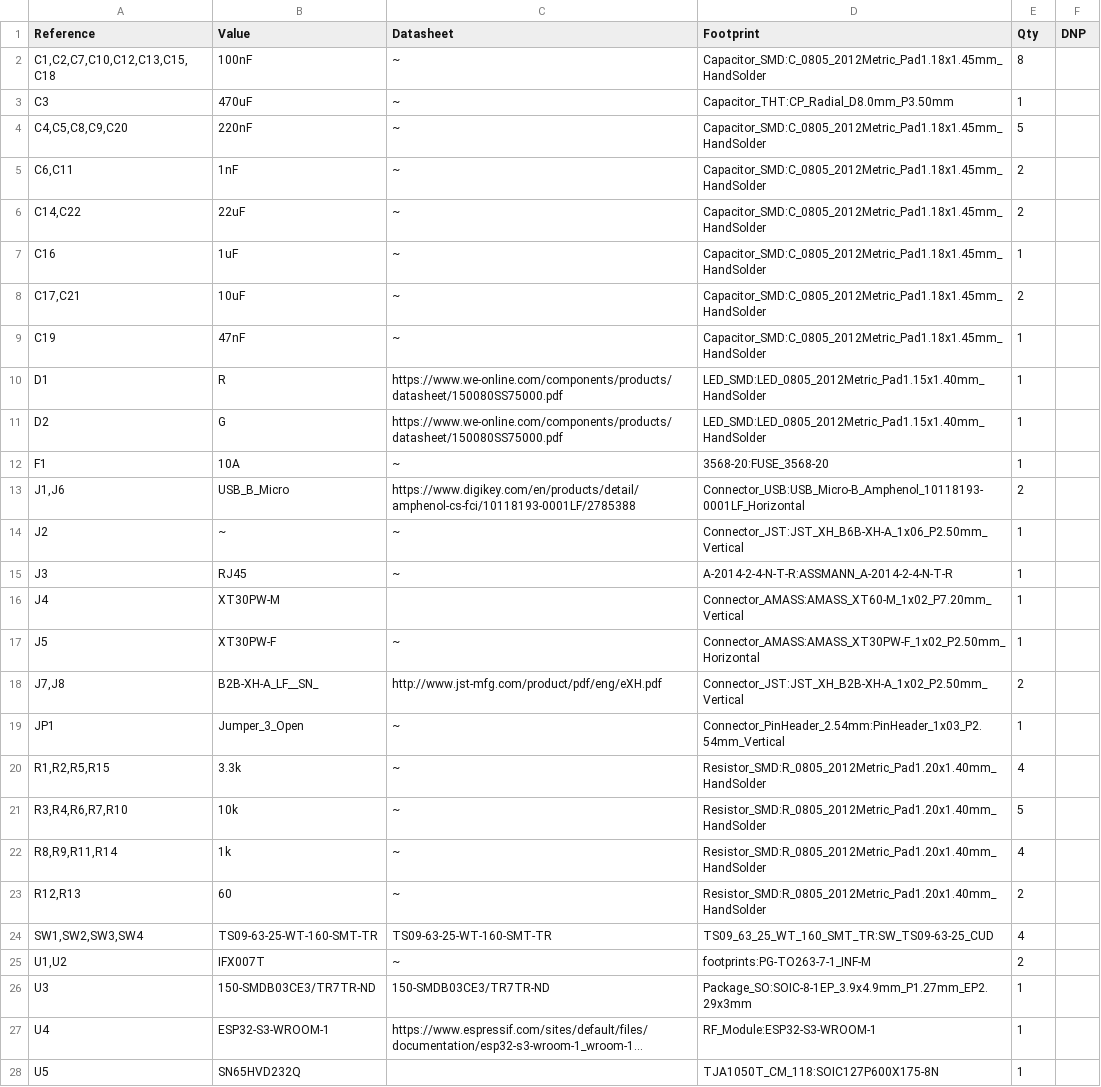
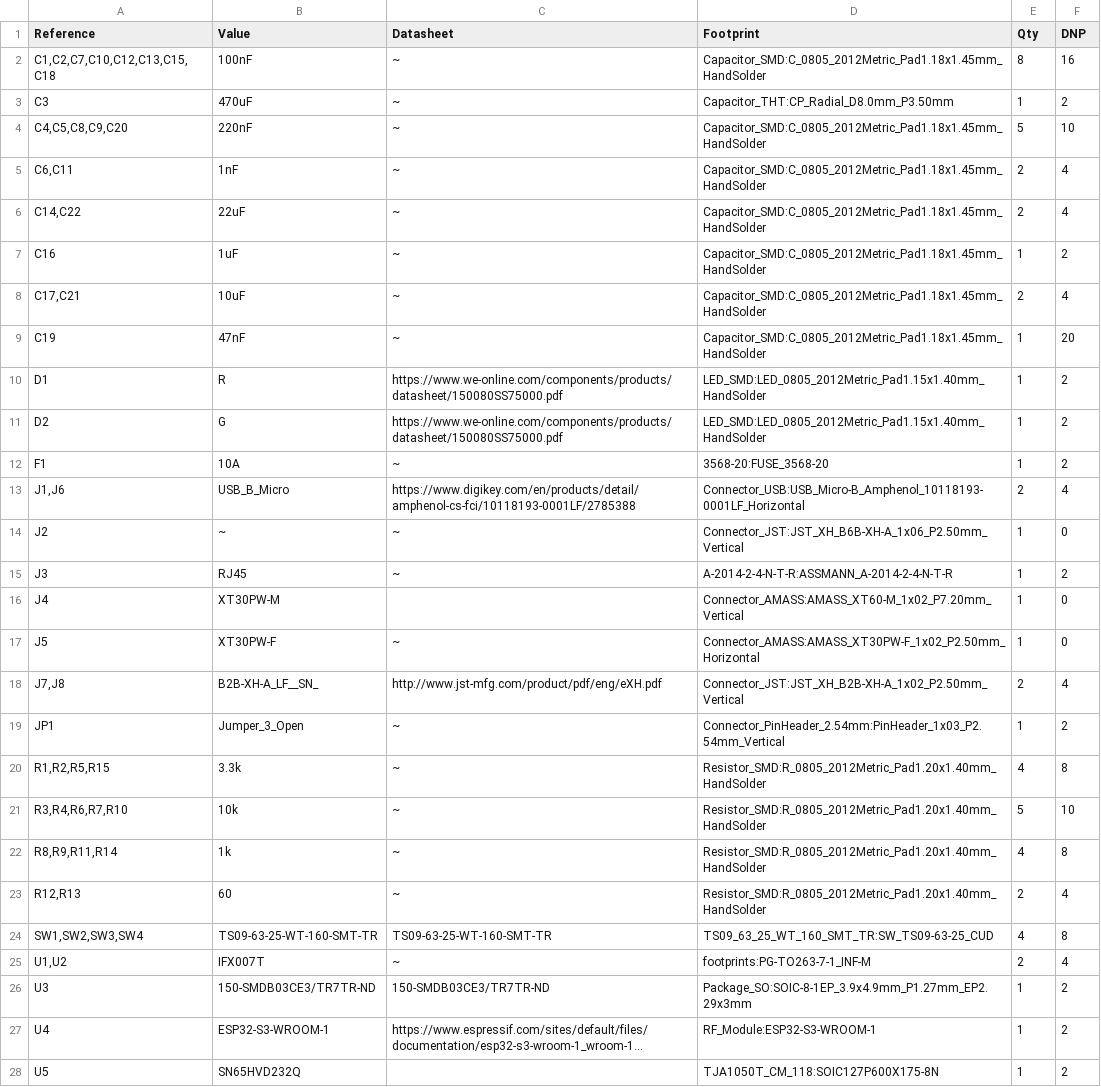
Before and after one commit to robotique-udes/PCB, a CSV file: rover/T_REX/arm_drive_jl/BOM/REV0.csv, drawn as a sheet; only a part is shown; long unchanged cells end in …; the diff covers the shown part only; the diff names each change by its address in the sheet, - before the commit and + after, or states it on an @@ line.

```diff
--- a/rover/T_REX/arm_drive_jl/BOM/REV0.csv
+++ b/rover/T_REX/arm_drive_jl/BOM/REV0.csv
-F2 (DNP): (empty)
+F2 (DNP): 16
-F3 (DNP): (empty)
+F3 (DNP): 2
-F4 (DNP): (empty)
+F4 (DNP): 10
-F5:F6 (DNP): (empty)
+F5:F6 (DNP): 4
-F7 (DNP): (empty)
+F7 (DNP): 2
-F8 (DNP): (empty)
+F8 (DNP): 4
-F9 (DNP): (empty)
+F9 (DNP): 20
-F10:F12 (DNP): (empty)
+F10:F12 (DNP): 2
-F13 (DNP): (empty)
+F13 (DNP): 4
-F14 (DNP): (empty)
+F14 (DNP): 0
-F15 (DNP): (empty)
+F15 (DNP): 2
-F16:F17 (DNP): (empty)
+F16:F17 (DNP): 0
-F18 (DNP): (empty)
+F18 (DNP): 4
-F19 (DNP): (empty)
+F19 (DNP): 2
-F20 (DNP): (empty)
+F20 (DNP): 8
-F21 (DNP): (empty)
+F21 (DNP): 10
-F22 (DNP): (empty)
+F22 (DNP): 8
-F23 (DNP): (empty)
+F23 (DNP): 4
-F24 (DNP): (empty)
+F24 (DNP): 8
-F25 (DNP): (empty)
+F25 (DNP): 4
-F26:F28 (DNP): (empty)
+F26:F28 (DNP): 2
```
Also changed, not shown: 3 edited cells elsewhere in this file, rover/T_REX/science_module/BOM/REV0.csv, 6 other files.
